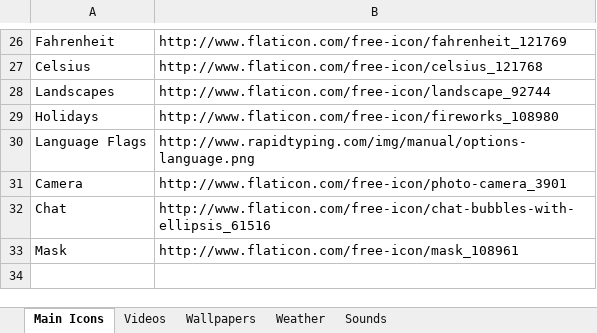
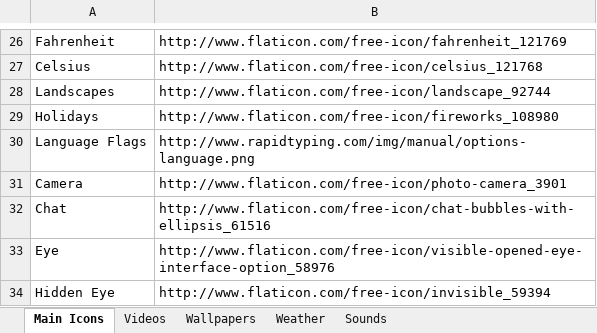
Before and after one commit to KarenByk/422Group4, an Excel workbook: references.xlsx, sheet Main Icons, drawn as a sheet; only a part is shown, gaps mark what is left out; values as stored, in another font and other column widths than the file's, no borders; removed rows and columns are numbered as before the commit, all else as after; the diff names each change by its address in the sheet, - before the commit and + after, or states it on an @@ line.

```diff
--- a/references.xlsx (sheet Main Icons)
+++ b/references.xlsx (sheet Main Icons)
-row 33: Mask | http://www.flaticon.com/free-icon/mask_108961
+row 33: Eye | http://www.flaticon.com/free-icon/visible-opened-eye-interface-option_58976
+row 34: Hidden Eye | http://www.flaticon.com/free-icon/invisible_59394
```
Also changed, not shown: 4 other files.
